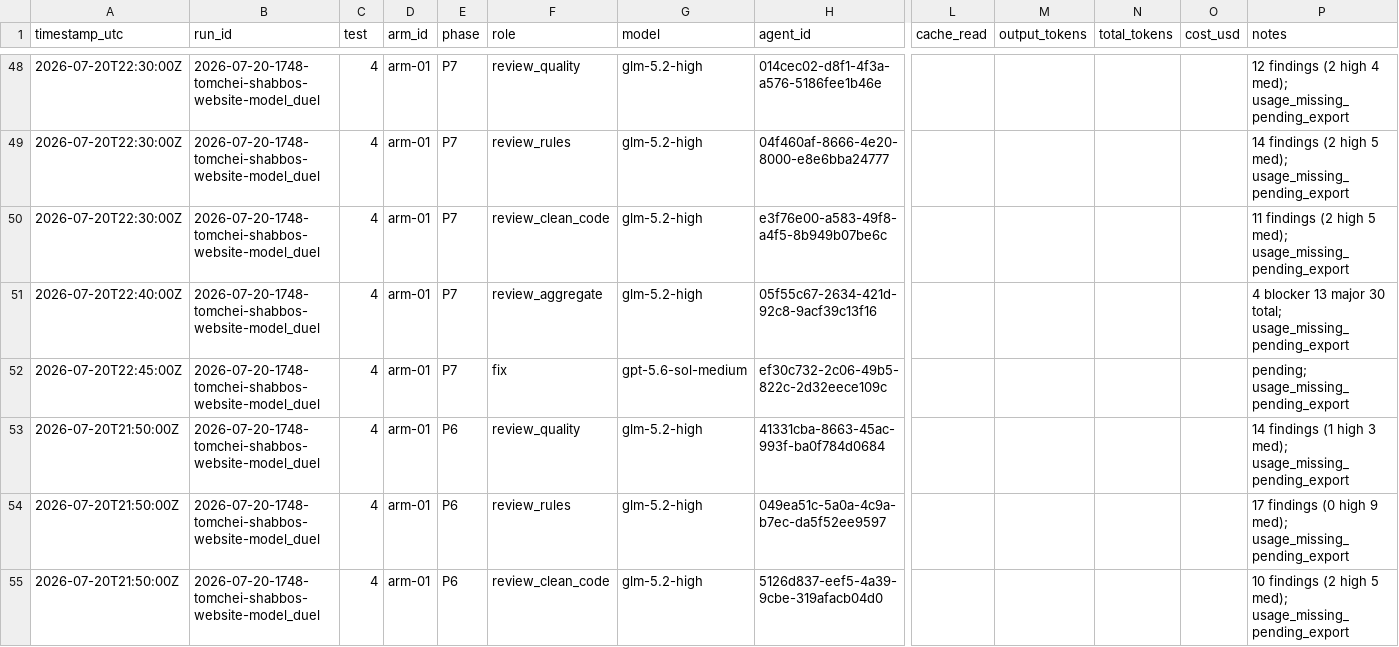
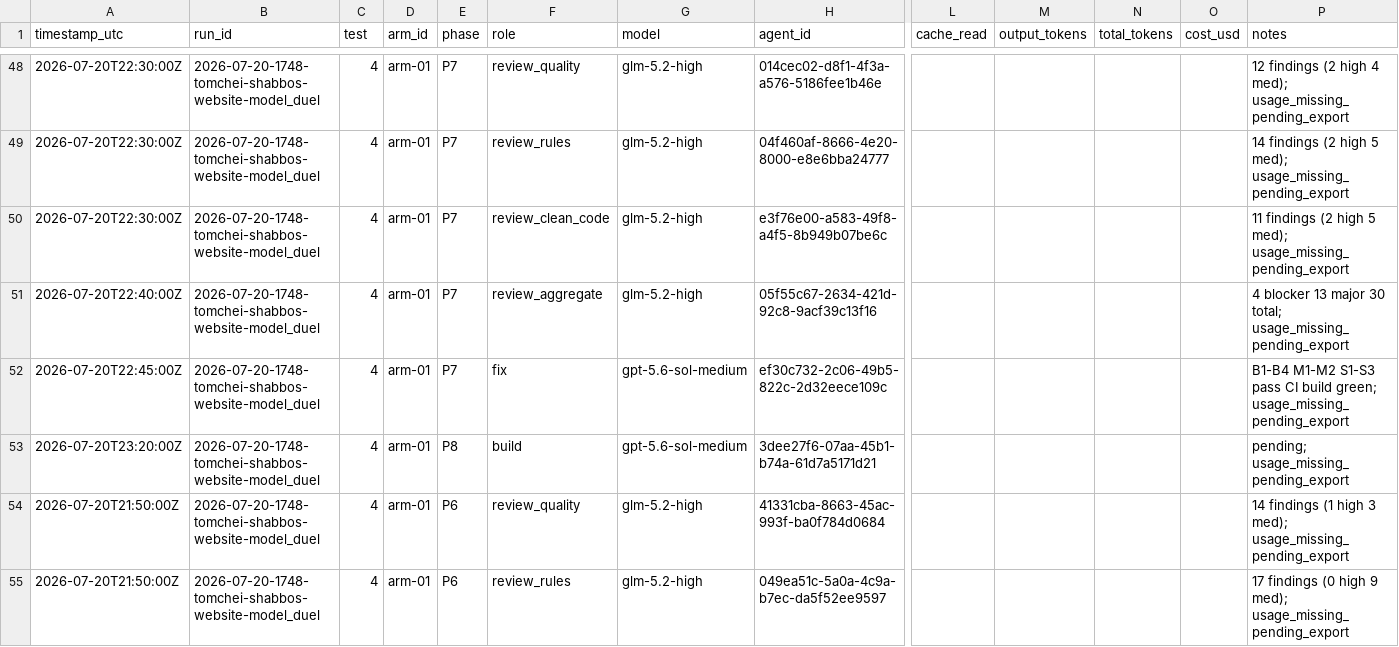
Before and after one commit to mennyg19-cmyk/master-model-duel, a CSV file: runs/2026-07-20-1748-tomchei-shabbos-website-model_duel/results/COST-LEDGER.csv, drawn as a sheet; only a part is shown, gaps mark what is left out; the shorter side is filled out with more unchanged rows; rows hold the shown columns only; the diff names each change by its address in the sheet, - before the commit and + after, or states it on an @@ line.

Commit message:
Gate arm-01 P7; spawn P8 build.
Fix pass resolved B1-B4 and M1-M2 with S1-S3 pass. Test 4 10.5/20 (total 37.5). PHASE-P8-EXPECTED written; P8 build started.

```diff
--- a/runs/2026-07-20-1748-tomchei-shabbos-website-model_duel/results/COST-LEDGER.csv
+++ b/runs/2026-07-20-1748-tomchei-shabbos-website-model_duel/results/COST-LEDGER.csv
-P52 (notes): pending; usage_missing_pending_export
+P52 (notes): B1-B4 M1-M2 S1-S3 pass CI build green; usage_missing_pending_export
+row 53: 2026-07-20T23:20:00Z | 2026-07-20-1748-tomchei-shabbos-website-model_duel | 4 | arm-01 | P8 | build | gpt-5.6-sol-medium | 3dee27f6-07aa-45b1-b74a-61d7a5171d21 |  |  |  |  | pending; usage_missing_pending_export
```
Also changed, not shown: 15 other files.
